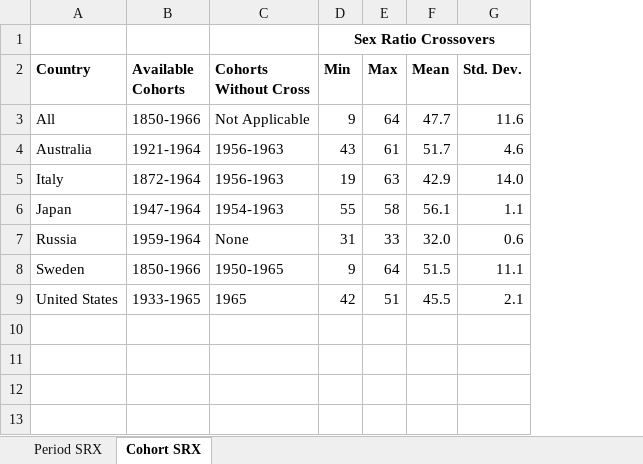
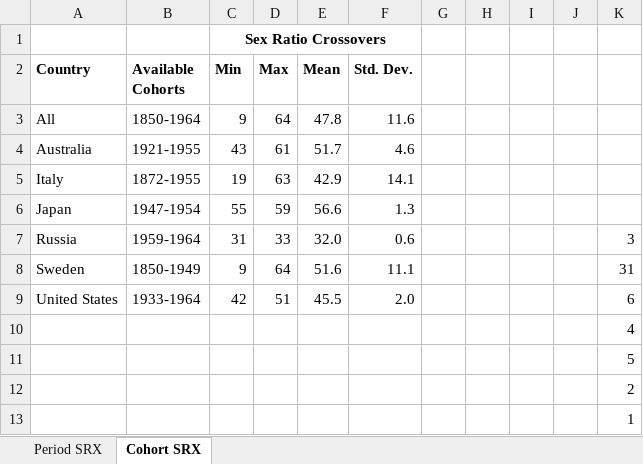
Before and after one commit to mike-hollingshaus/sex_ratio_crossover, an Excel workbook: tables_1_2.xlsx, sheet Cohort SRX, drawn as a sheet; values as stored, in another font and other column widths than the file's, no borders; removed rows and columns are numbered as before the commit, all else as after; the diff names each change by its address in the sheet, - before the commit and + after, or states it on an @@ line.

```diff
--- a/tables_1_2.xlsx (sheet Cohort SRX)
+++ b/tables_1_2.xlsx (sheet Cohort SRX)
-column C (Cohorts Without Cross), rows 3-9: Not Applicable | 1956-1963 | 1956-1963 | 1954-1963 | None | 1950-1965 | 1965
+column G, empty
+column H, empty
+column I, empty
+column J, empty
+column K, rows 7-9: 3 | 31 | 6
-B3 (Available Cohorts): 1850-1966
+B3 (Available Cohorts): 1850-1964
-E3 (Mean): 47.7
+E3 (Mean): 47.8
-B4 (Available Cohorts): 1921-1964
+B4 (Available Cohorts): 1921-1955
-B5 (Available Cohorts): 1872-1964
+B5 (Available Cohorts): 1872-1955
-F5 (Std. Dev.): 14.0
+F5 (Std. Dev.): 14.1
-B6 (Available Cohorts): 1947-1964
+B6 (Available Cohorts): 1947-1954
-D6 (Max): 58
+D6 (Max): 59
-E6 (Mean): 56.1
+E6 (Mean): 56.6
-F6 (Std. Dev.): 1.1
+F6 (Std. Dev.): 1.3
-B8 (Available Cohorts): 1850-1966
+B8 (Available Cohorts): 1850-1949
-E8 (Mean): 51.5
+E8 (Mean): 51.6
-B9 (Available Cohorts): 1933-1965
+B9 (Available Cohorts): 1933-1964
-F9 (Std. Dev.): 2.1
+F9 (Std. Dev.): 2.0
+row 10:  |  |  |  |  |  |  |  |  |  | 4
+row 11:  |  |  |  |  |  |  |  |  |  | 5
+row 12:  |  |  |  |  |  |  |  |  |  | 2
+row 13:  |  |  |  |  |  |  |  |  |  | 1
```
Also changed, not shown: 6 other files.
